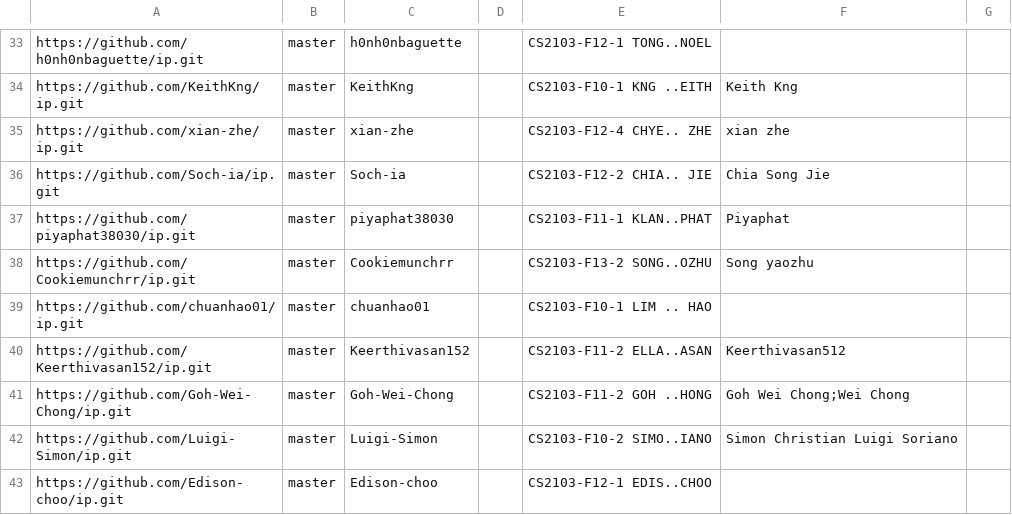
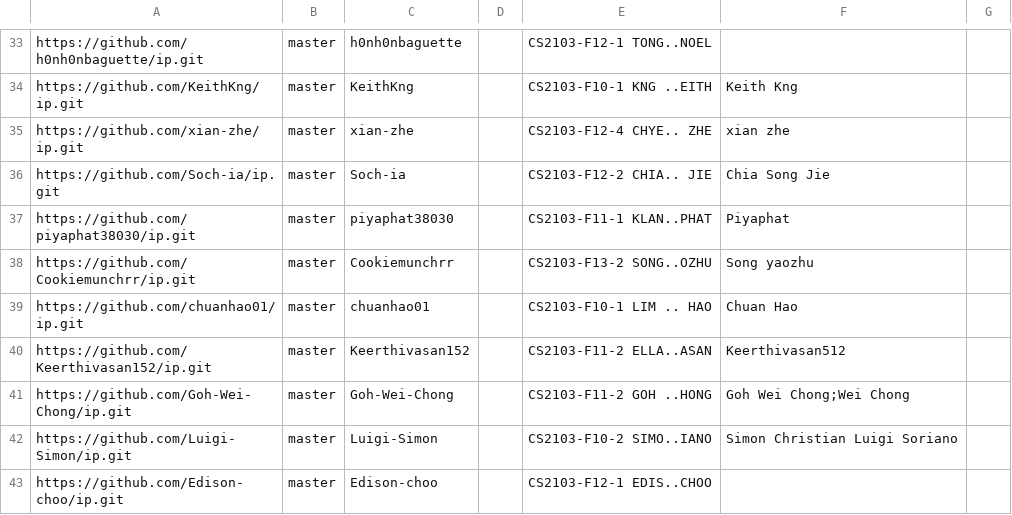
Before and after one commit to NUS-CS2103-AY2627-S1/ip-dashboard, a CSV file: config/author-config.csv, drawn as a sheet; only a part is shown, gaps mark what is left out.

Commit message:
Update configs

```diff
--- a/config/author-config.csv
+++ b/config/author-config.csv
@@ -38,3 +38,3 @@ https://github.com/piyaphat38030/ip.git,master,piyaphat38030,,CS2103-F11-1 KLAN.
 https://github.com/Cookiemunchrr/ip.git,master,Cookiemunchrr,,CS2103-F13-2 SONG..OZHU,Song yaozhu,
-https://github.com/chuanhao01/ip.git,master,chuanhao01,,CS2103-F10-1 LIM .. HAO,,
+https://github.com/chuanhao01/ip.git,master,chuanhao01,,CS2103-F10-1 LIM .. HAO,Chuan Hao,
 https://github.com/Keerthivasan152/ip.git,master,Keerthivasan152,,CS2103-F11-2 ELLA..ASAN,Keerthivasan512,
```
